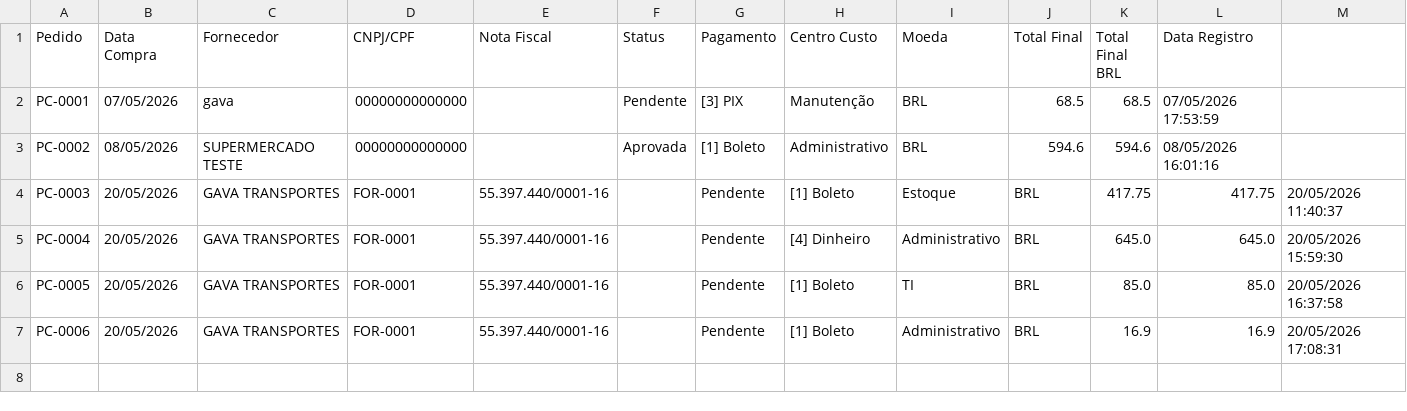
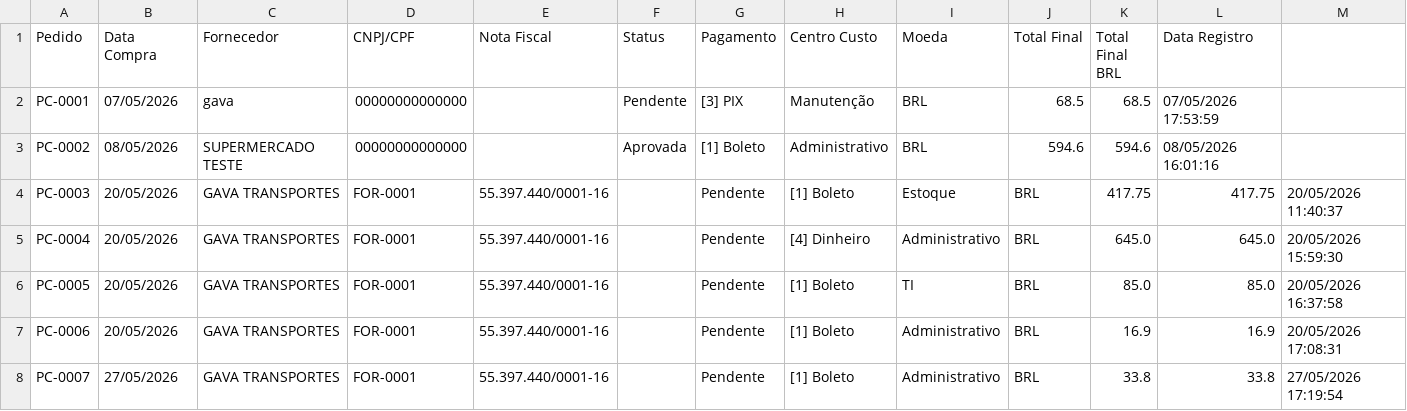
Before and after one commit to eliton-gava/Compras---oc, a CSV file: compras_data/historico_geral.csv, drawn as a sheet; the diff names each change by its address in the sheet, - before the commit and + after, or states it on an @@ line.

```diff
--- a/compras_data/historico_geral.csv
+++ b/compras_data/historico_geral.csv
+row 8: PC-0007 | 27/05/2026 | GAVA TRANSPORTES | FOR-0001 | 55.397.440/0001-16 |  | Pendente | [1] Boleto | Administrativo | BRL | 33.8 | 33.8 | 27/05/2026 17:19:54
```
Also changed, not shown: 7 other files.
